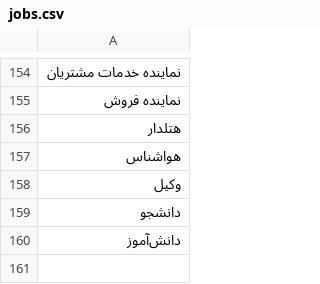
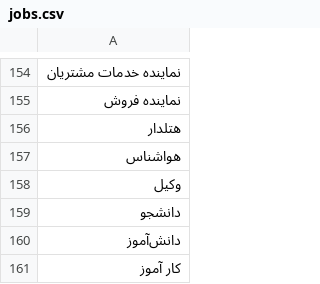
Before and after one commit to aboots/resume-parser, a CSV file: cv_info_extractor/resources/jobs.csv, drawn as a sheet; only a part is shown, gaps mark what is left out; the diff names each change by its address in the sheet, - before the commit and + after, or states it on an @@ line.

Commit message:
Update jobs.csv

```diff
--- a/cv_info_extractor/resources/jobs.csv
+++ b/cv_info_extractor/resources/jobs.csv
+row 161: ﮐﺎر آﻣﻮز
```
